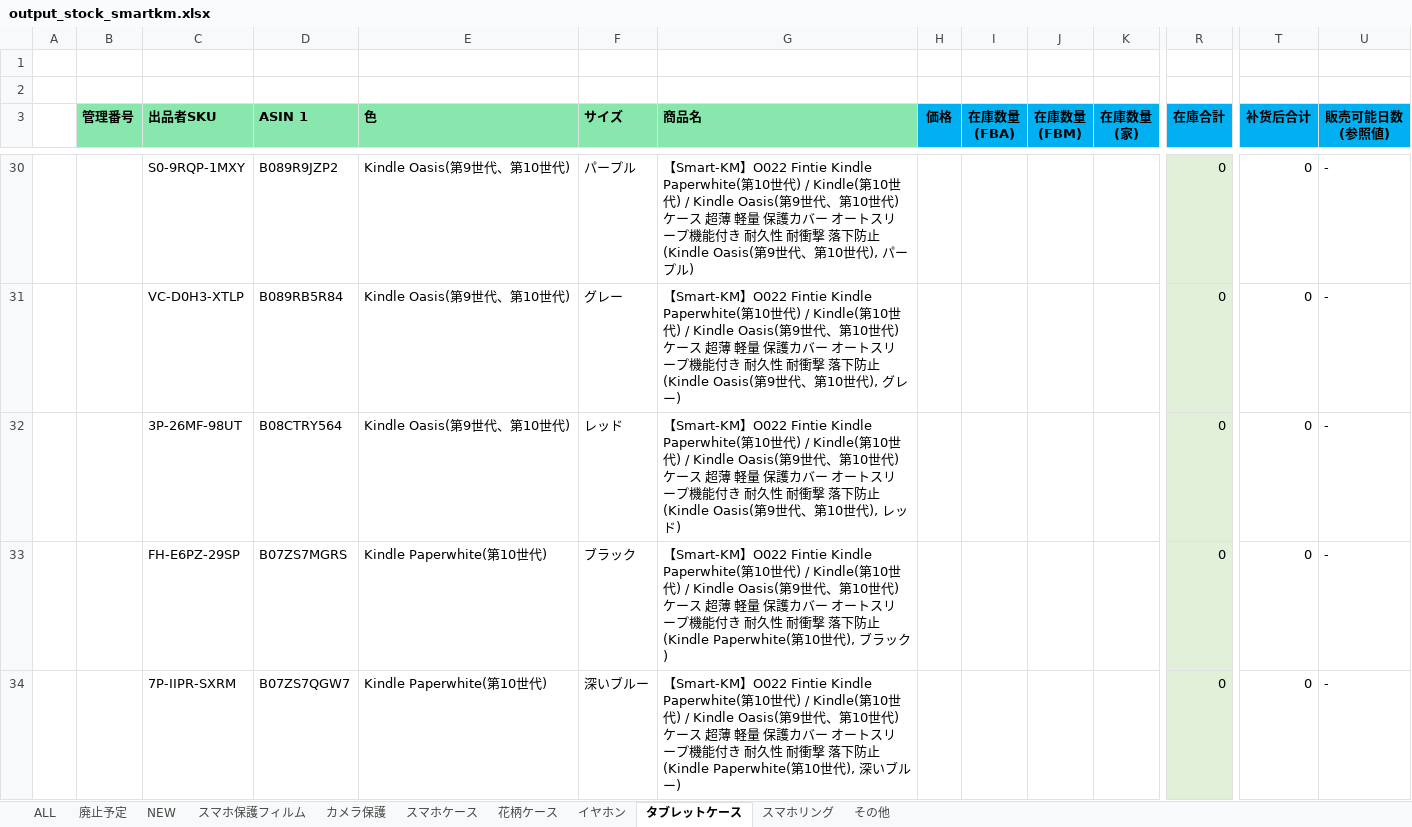
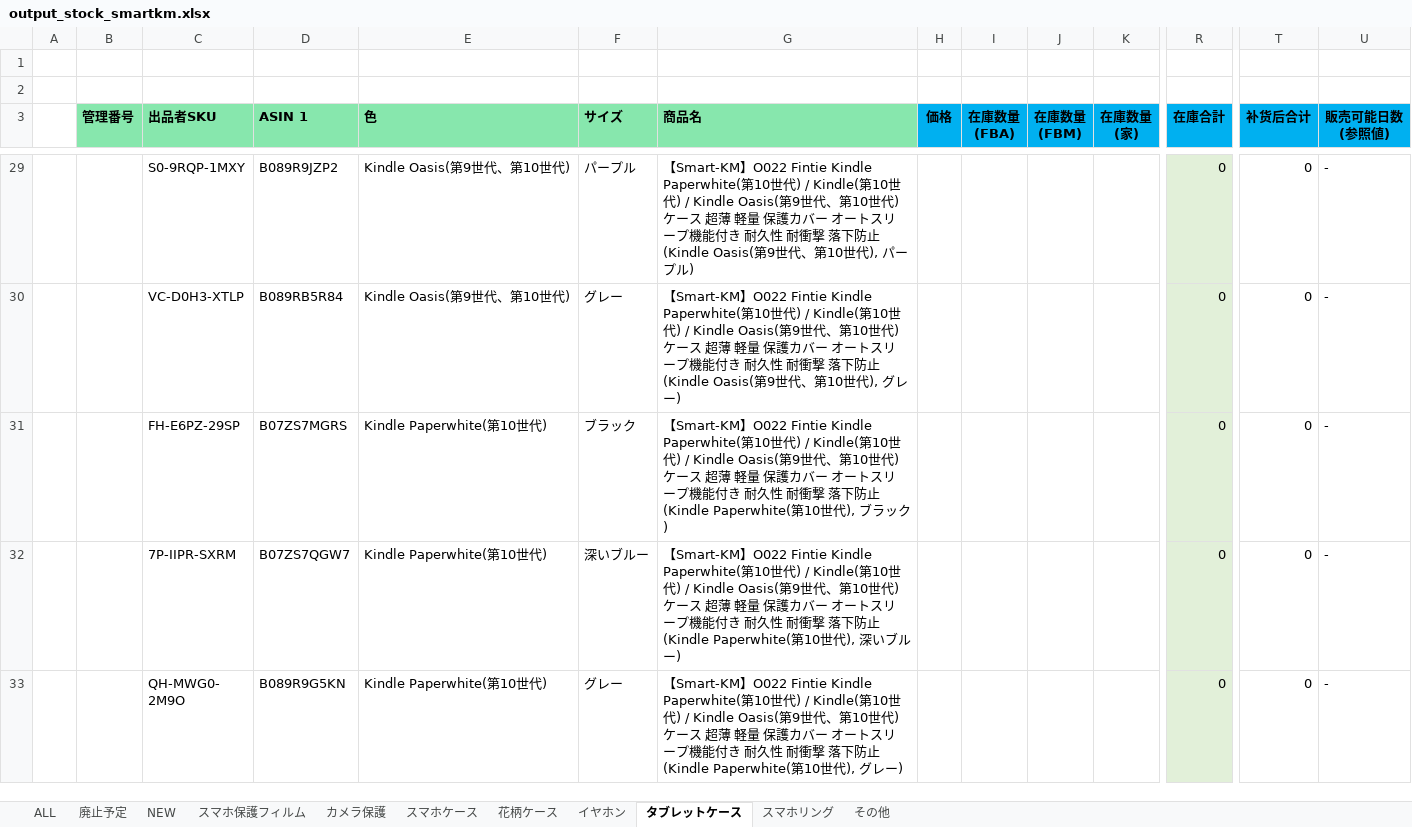
Before and after one commit to brussliu/smartinfo, an Excel workbook: WEB-INF/efw/storage/templates/output_stock_smartkm.xlsx, sheet タブレットケース, drawn as a sheet; only a part is shown, gaps mark what is left out; the shorter side is filled out with more unchanged rows; values as stored, in another font and other column widths than the file's, no borders; conditional formats not drawn; rows hold the shown columns only; the diff covers the shown part only; the diff names each change by its address in the sheet, - before the commit and + after, or states it on an @@ line.

```diff
--- a/WEB-INF/efw/storage/templates/output_stock_smartkm.xlsx (sheet タブレットケース)
+++ b/WEB-INF/efw/storage/templates/output_stock_smartkm.xlsx (sheet タブレットケース)
-row 32:  |  | 3P-26MF-98UT | B08CTRY564 | Kindle Oasis(第9世代、第10世代) | レッド | 【Smart-KM】O022 Fintie Kindle Paperwhite(第10世代) / Kindle(第10世代) / Kindle Oasis(第9世代、第10世代) ケース 超薄 軽量 保護カバー オートスリープ機能付き 耐久性 耐衝撃 落下防止 (Kindle Oasis(第9世代、第10世代), レッド) |  |  |  |  | 0 | 0 | -
```
Also changed, not shown: 3 removed rows elsewhere in this sheet, sheet その他, sheet スマホ保護フィルム, sheet スマホケース, formulas that keep their value.
